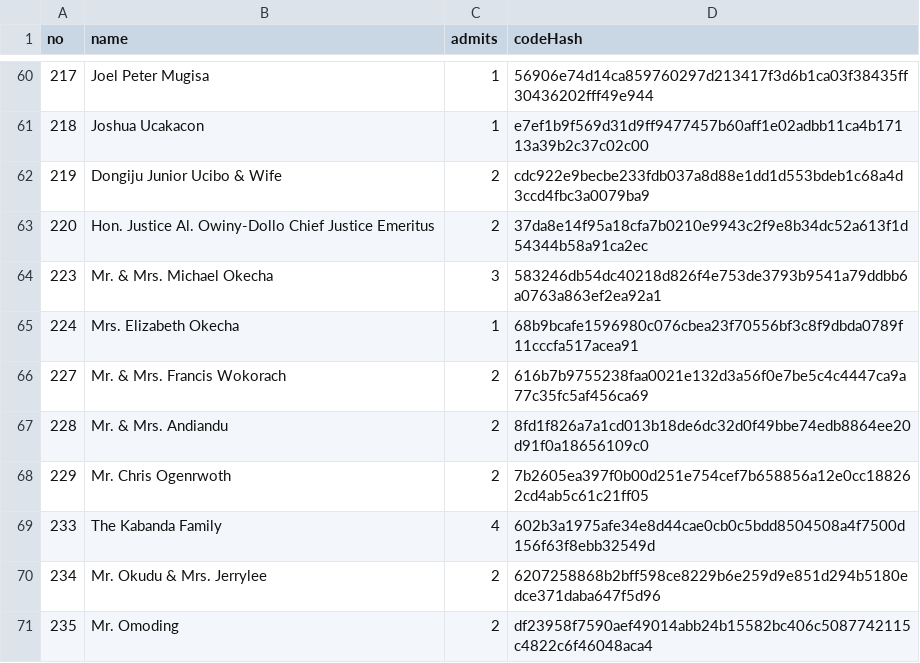
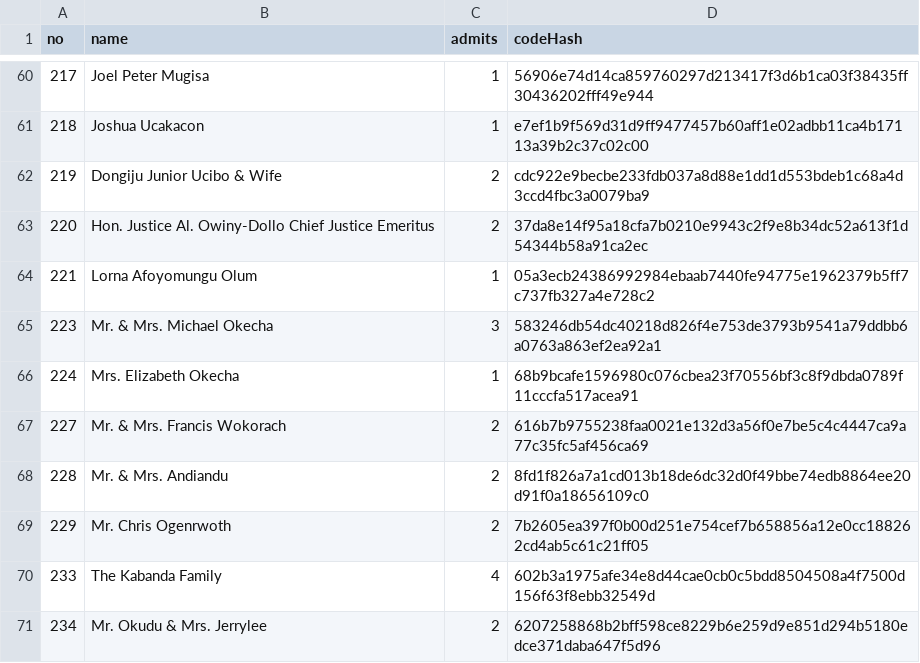
Before and after one commit to Rwothoromo/wedding-gate, a CSV file: guests.csv, drawn as a sheet; only a part is shown, gaps mark what is left out; the shorter side is filled out with more unchanged rows; the diff names each change by its address in the sheet, - before the commit and + after, or states it on an @@ line.

```diff
--- a/guests.csv
+++ b/guests.csv
+row 64: 221 | Lorna Afoyomungu Olum | 1 | 05a3ecb24386992984ebaab7440fe94775e1962379b5ff7c737fb327a4e728c2
```
